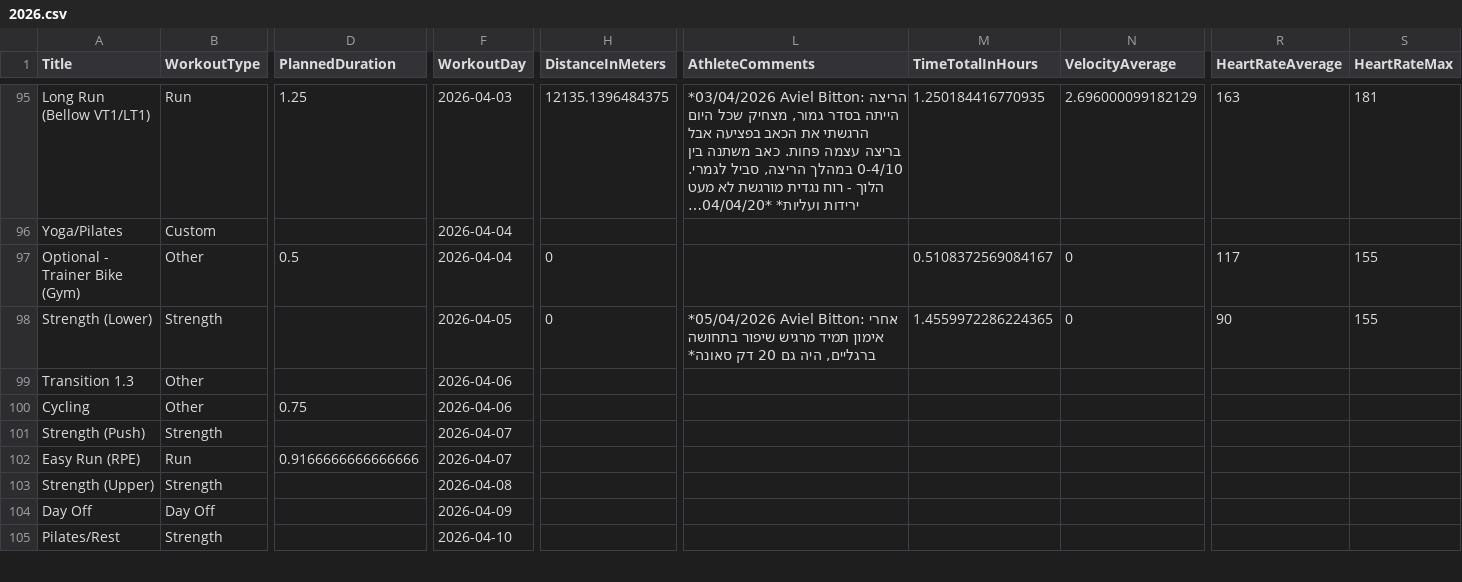
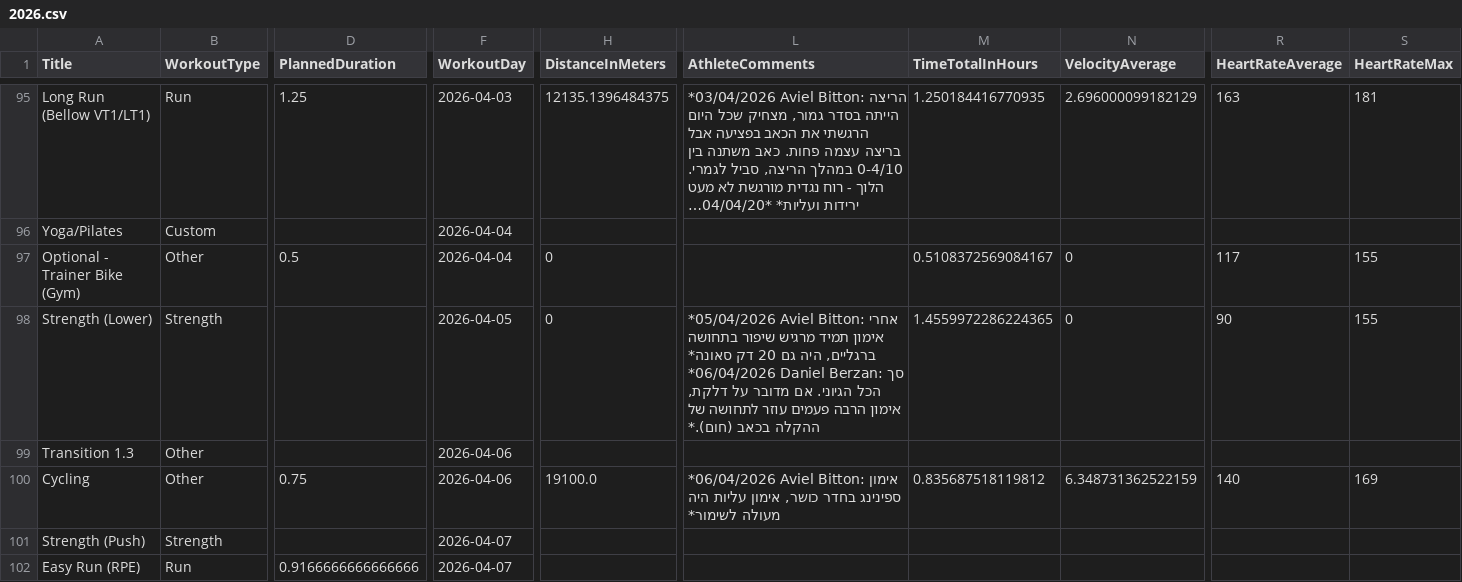
Before and after one commit to AvielBitton/linktree, a CSV file: public/data/aviel/2026.csv, drawn as a sheet; only a part is shown, gaps mark what is left out; the shorter side is filled out with more unchanged rows; long unchanged cells end in …; removed rows and columns are numbered as before the commit, all else as after; rows hold the shown columns only; the diff names each change by its address in the sheet, - before the commit and + after, or states it on an @@ line.

```diff
--- a/public/data/aviel/2026.csv
+++ b/public/data/aviel/2026.csv
-L98 (AthleteComments): …דק סאונה*
+L98 (AthleteComments): …דק סאונה* *06/04/2026 Daniel Berzan: סך הכל הגיוני. אם מדובר על דלקת, אימון הרבה פעמים עוזר לתחושה של ההקלה בכאב (חום).*
-row 100: Cycling | Other | 0.75 | 2026-04-06
+row 100: Cycling | Other | 0.75 | 2026-04-06 | 19100.0 | *06/04/2026 Aviel Bitton: אימון ספינינג בחדר כושר, אימון עליות היה מעולה לשימור* | 0.835687518119812 | 6.348731362522159 | 140 | 169
```
Also changed, not shown: 1 other file.
